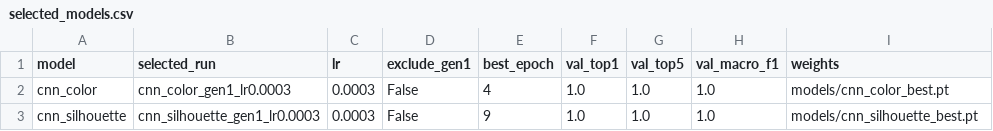
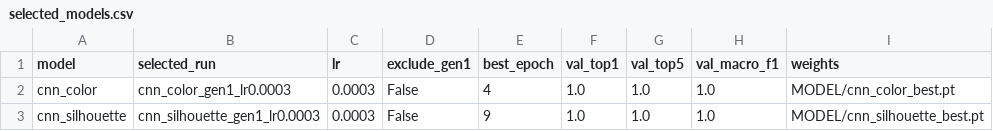
Before and after one commit to ShiXzYz/pokemon-silhouette-classifier, a CSV file: OUTPUT/tables/selected_models.csv, drawn as a sheet.

Commit message:
keep only final model weights, shorten comments, add IEEE citations

```diff
--- a/OUTPUT/tables/selected_models.csv
+++ b/OUTPUT/tables/selected_models.csv
@@ -1,3 +1,3 @@
 model,selected_run,lr,exclude_gen1,best_epoch,val_top1,val_top5,val_macro_f1,weights
-cnn_color,cnn_color_gen1_lr0.0003,0.0003,False,4,1.0,1.0,1.0,models/cnn_color_best.pt
-cnn_silhouette,cnn_silhouette_gen1_lr0.0003,0.0003,False,9,1.0,1.0,1.0,models/cnn_silhouette_best.pt
+cnn_color,cnn_color_gen1_lr0.0003,0.0003,False,4,1.0,1.0,1.0,MODEL/cnn_color_best.pt
+cnn_silhouette,cnn_silhouette_gen1_lr0.0003,0.0003,False,9,1.0,1.0,1.0,MODEL/cnn_silhouette_best.pt
```
Also changed, not shown: 23 other files.
